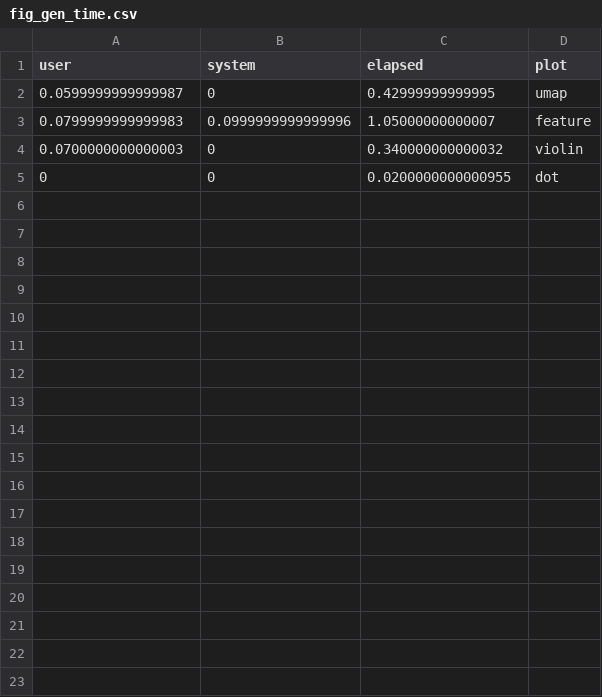
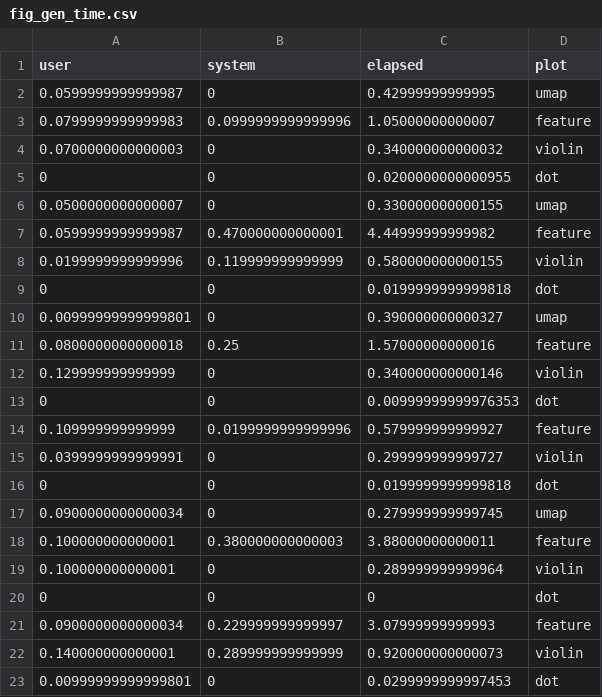
Before and after one commit to randymi01/HSomics, a CSV file: shiny/apps/hsomicsdb/debug/fig_gen_time.csv, drawn as a sheet; the diff names each change by its address in the sheet, - before the commit and + after, or states it on an @@ line.

```diff
--- a/shiny/apps/hsomicsdb/debug/fig_gen_time.csv
+++ b/shiny/apps/hsomicsdb/debug/fig_gen_time.csv
+row 6: 0.0500000000000007 | 0 | 0.330000000000155 | umap
+row 7: 0.0599999999999987 | 0.470000000000001 | 4.44999999999982 | feature
+row 8: 0.0199999999999996 | 0.119999999999999 | 0.580000000000155 | violin
+row 9: 0 | 0 | 0.0199999999999818 | dot
+row 10: 0.00999999999999801 | 0 | 0.390000000000327 | umap
+row 11: 0.0800000000000018 | 0.25 | 1.57000000000016 | feature
+row 12: 0.129999999999999 | 0 | 0.340000000000146 | violin
+row 13: 0 | 0 | 0.00999999999976353 | dot
+row 14: 0.109999999999999 | 0.0199999999999996 | 0.579999999999927 | feature
+row 15: 0.0399999999999991 | 0 | 0.299999999999727 | violin
+row 16: 0 | 0 | 0.0199999999999818 | dot
+row 17: 0.0900000000000034 | 0 | 0.279999999999745 | umap
+row 18: 0.100000000000001 | 0.380000000000003 | 3.88000000000011 | feature
+row 19: 0.100000000000001 | 0 | 0.289999999999964 | violin
+row 20: 0 | 0 | 0 | dot
+row 21: 0.0900000000000034 | 0.229999999999997 | 3.07999999999993 | feature
+row 22: 0.140000000000001 | 0.289999999999999 | 0.920000000000073 | violin
+row 23: 0.00999999999999801 | 0 | 0.0299999999997453 | dot
```
Also changed, not shown: 6 other files.
